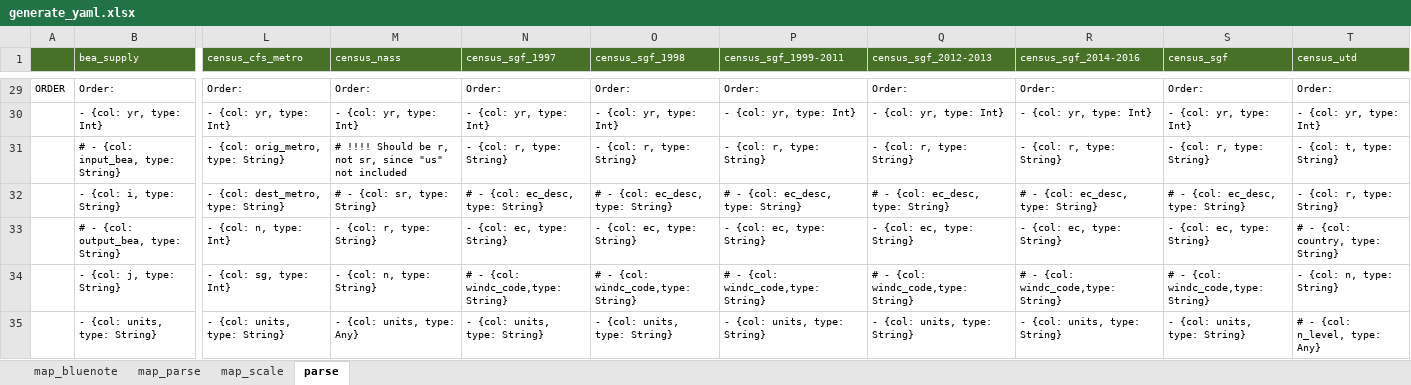
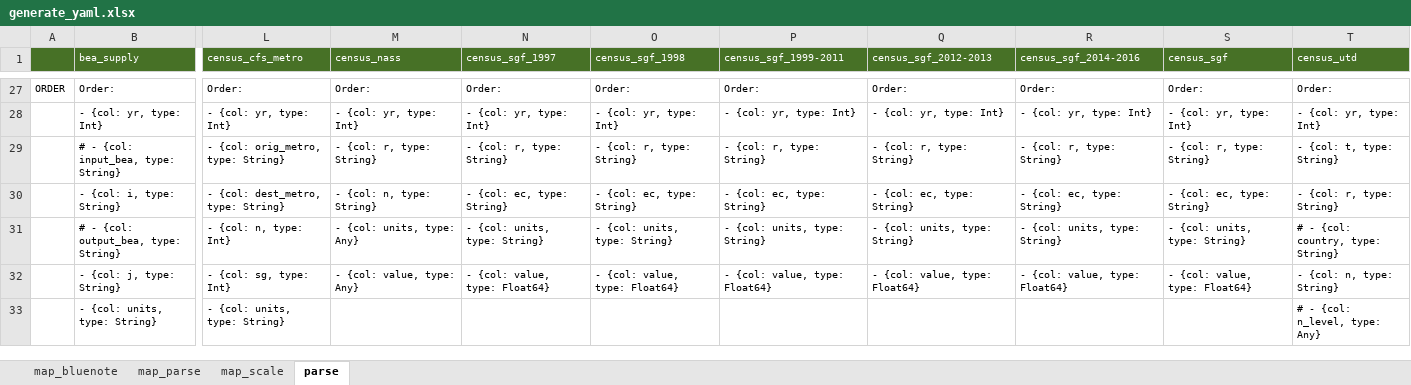
Before and after one commit to NREL/SLiDE, an Excel workbook: data/readfiles/generate_yaml.xlsx, sheet parse, drawn as a sheet; only a part is shown, gaps mark what is left out; values as stored, in another font and other column widths than the file's, no borders; conditional formats not drawn; addresses are those after the commit; the diff covers the shown part only; the diff names each change by its address in the sheet, - before the commit and + after, or states it on an @@ line.

```diff
--- a/data/readfiles/generate_yaml.xlsx (sheet parse)
+++ b/data/readfiles/generate_yaml.xlsx (sheet parse)
-M29 (census_nass): # !!!! Should be r, not sr, since "us" not included
+M29 (census_nass): - {col: r, type: String}
-M30 (census_nass): # - {col: sr, type: String}
+M30 (census_nass): - {col: n, type: String}
-N30 (census_sgf_1997): # - {col: ec_desc, type: String}
+N30 (census_sgf_1997): - {col: ec, type: String}
-O30 (census_sgf_1998): # - {col: ec_desc, type: String}
+O30 (census_sgf_1998): - {col: ec, type: String}
-P30 (census_sgf_1999-2011): # - {col: ec_desc, type: String}
+P30 (census_sgf_1999-2011): - {col: ec, type: String}
-Q30 (census_sgf_2012-2013): # - {col: ec_desc, type: String}
+Q30 (census_sgf_2012-2013): - {col: ec, type: String}
-R30 (census_sgf_2014-2016): # - {col: ec_desc, type: String}
+R30 (census_sgf_2014-2016): - {col: ec, type: String}
-S30 (census_sgf): # - {col: ec_desc, type: String}
+S30 (census_sgf): - {col: ec, type: String}
-M31 (census_nass): - {col: r, type: String}
+M31 (census_nass): - {col: units, type: Any}
-N31 (census_sgf_1997): - {col: ec, type: String}
+N31 (census_sgf_1997): - {col: units, type: String}
-O31 (census_sgf_1998): - {col: ec, type: String}
+O31 (census_sgf_1998): - {col: units, type: String}
-P31 (census_sgf_1999-2011): - {col: ec, type: String}
+P31 (census_sgf_1999-2011): - {col: units, type: String}
-Q31 (census_sgf_2012-2013): - {col: ec, type: String}
+Q31 (census_sgf_2012-2013): - {col: units, type: String}
-R31 (census_sgf_2014-2016): - {col: ec, type: String}
+R31 (census_sgf_2014-2016): - {col: units, type: String}
-S31 (census_sgf): - {col: ec, type: String}
+S31 (census_sgf): - {col: units, type: String}
-M32 (census_nass): - {col: n, type: String}
+M32 (census_nass): - {col: value, type: Any}
-N32 (census_sgf_1997): # - {col: windc_code,type: String}
+N32 (census_sgf_1997): - {col: value, type: Float64}
-O32 (census_sgf_1998): # - {col: windc_code,type: String}
+O32 (census_sgf_1998): - {col: value, type: Float64}
-P32 (census_sgf_1999-2011): # - {col: windc_code,type: String}
+P32 (census_sgf_1999-2011): - {col: value, type: Float64}
-Q32 (census_sgf_2012-2013): # - {col: windc_code,type: String}
+Q32 (census_sgf_2012-2013): - {col: value, type: Float64}
-R32 (census_sgf_2014-2016): # - {col: windc_code,type: String}
+R32 (census_sgf_2014-2016): - {col: value, type: Float64}
-S32 (census_sgf): # - {col: windc_code,type: String}
+S32 (census_sgf): - {col: value, type: Float64}
-M33 (census_nass): - {col: units, type: Any}
+M33 (census_nass): (empty)
-N33 (census_sgf_1997): - {col: units, type: String}
+N33 (census_sgf_1997): (empty)
-O33 (census_sgf_1998): - {col: units, type: String}
+O33 (census_sgf_1998): (empty)
-P33 (census_sgf_1999-2011): - {col: units, type: String}
+P33 (census_sgf_1999-2011): (empty)
-Q33 (census_sgf_2012-2013): - {col: units, type: String}
+Q33 (census_sgf_2012-2013): (empty)
-R33 (census_sgf_2014-2016): - {col: units, type: String}
+R33 (census_sgf_2014-2016): (empty)
-S33 (census_sgf): - {col: units, type: String}
+S33 (census_sgf): (empty)
```
Also changed, not shown: 7 added rows, 9 removed rows, 40 edited cells and cell formats elsewhere in this sheet, sheet map_scale, sheet map_parse, sheet map_bluenote, formulas that keep their value, 19 other files.
